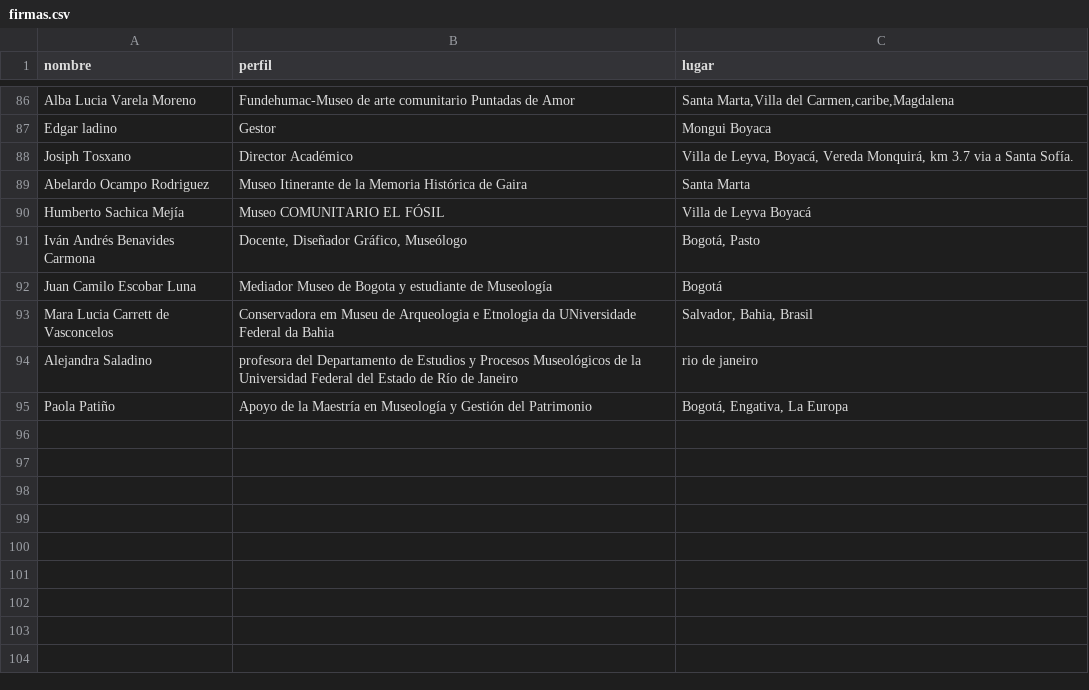
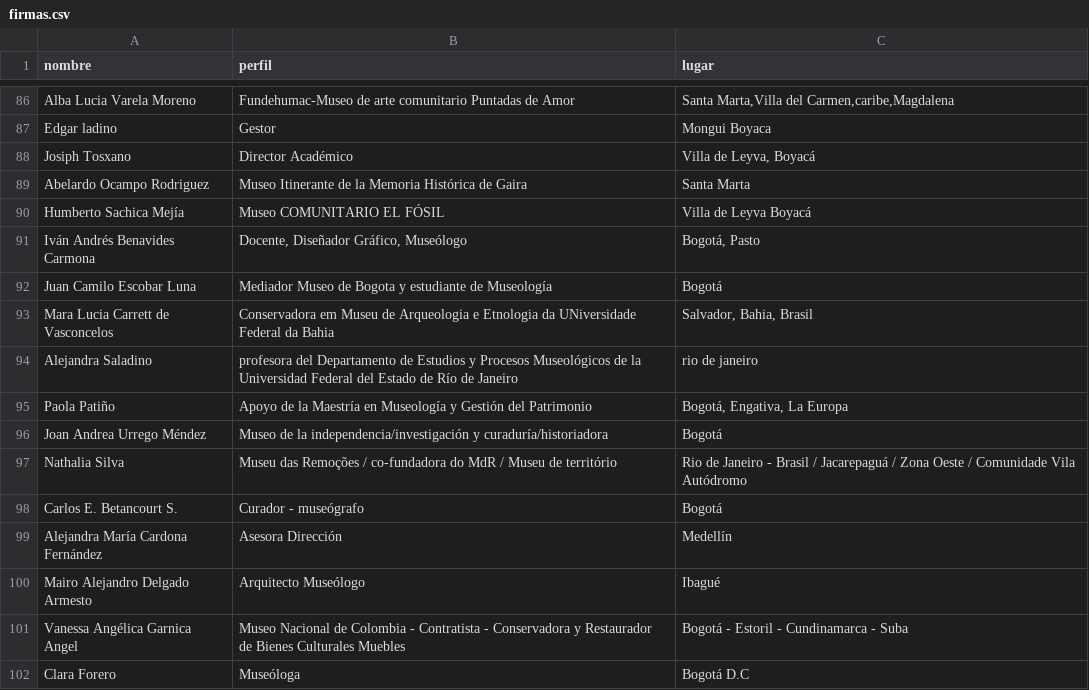
Before and after one commit to alianzacolombianademuseos/paginaweb, a CSV file: _data/firmas.csv, drawn as a sheet; only a part is shown, gaps mark what is left out.

Commit message:
Add files via upload

```diff
--- a/_data/firmas.csv
+++ b/_data/firmas.csv
@@ -87,3 +87,3 @@ Alba Lucia Varela Moreno,Fundehumac-Museo de arte comunitario Puntadas de Amor,"
 Edgar ladino,Gestor,Mongui Boyaca
-Josiph Tosxano,Director Académico ,"Villa de Leyva, Boyacá, Vereda Monquirá, km 3.7 via a Santa Sofía."
+Josiph Tosxano,Director Académico ,"Villa de Leyva, Boyacá"
 Abelardo Ocampo Rodriguez,Museo Itinerante de la Memoria Histórica de Gaira,Santa Marta
@@ -95 +95,8 @@ Alejandra Saladino,profesora del Departamento de Estudios y Procesos Museológic
 Paola Patiño,Apoyo de la  Maestría en Museología y Gestión del Patrimonio,"Bogotá, Engativa, La Europa"
+Joan Andrea Urrego Méndez,Museo de la independencia/investigación y curaduría/historiadora,Bogotá
+Nathalia Silva,Museu das Remoções / co-fundadora do MdR / Museu de território ,Rio de Janeiro - Brasil / Jacarepaguá / Zona Oeste / Comunidade Vila Autódromo
+Carlos E. Betancourt S.,Curador - museógrafo,Bogotá
+Alejandra María Cardona Fernández,Asesora Dirección ,Medellín
+Mairo Alejandro Delgado Armesto ,Arquitecto Museólogo ,Ibagué
+Vanessa Angélica Garnica Angel,Museo Nacional de Colombia - Contratista - Conservadora y Restaurador de Bienes Culturales Muebles ,Bogotá - Estoril - Cundinamarca - Suba
+Clara Forero,Museóloga,Bogotá D.C
```
